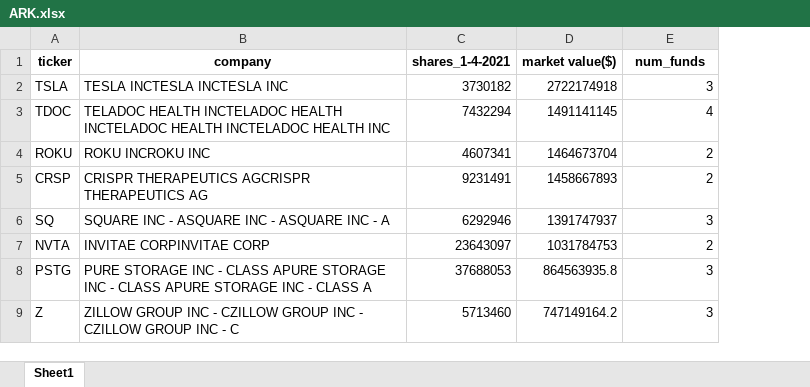
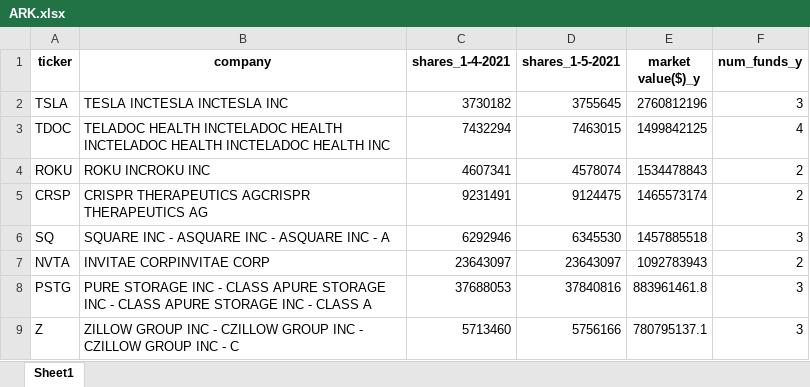
Before and after one commit to ebharucha/Ark_Analyzer, an Excel workbook: data/ARK.xlsx, sheet Sheet1, drawn as a sheet; only a part is shown; values as stored, in another font and other column widths than the file's, no borders; removed rows and columns are numbered as before the commit, all else as after; the diff names each change by its address in the sheet, - before the commit and + after, or states it on an @@ line.

```diff
--- a/data/ARK.xlsx (sheet Sheet1)
+++ b/data/ARK.xlsx (sheet Sheet1)
-column D (market value($)), rows 2-9: 2722174918 | 1491141145 | 1464673704 | 1458667893 | 1391747937 | 1031784753 | 864563935.8 | 747149164.2
+column D (shares_1-5-2021), rows 2-9: 3755645 | 7463015 | 4578074 | 9124475 | 6345530 | 23643097 | 37840816 | 5756166
+column E (market value($)_y), rows 2-9: 2760812196 | 1499842125 | 1534478843 | 1465573174 | 1457885518 | 1092783943 | 883961461.8 | 780795137.1
-F1: num_funds
+F1: num_funds_y
```
Also changed, not shown: 12 other files.
